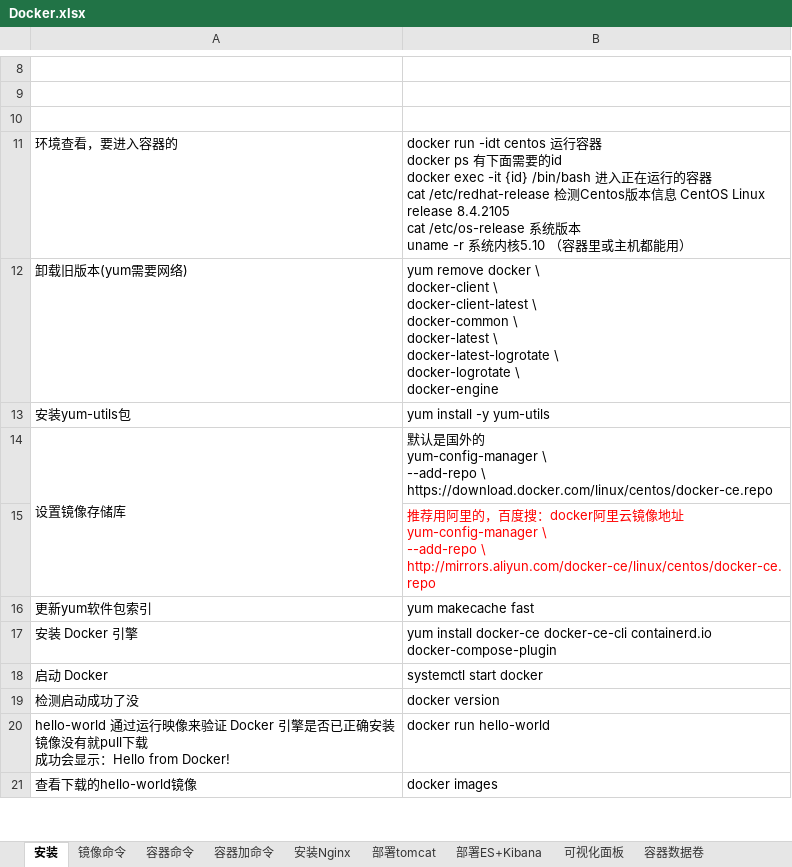
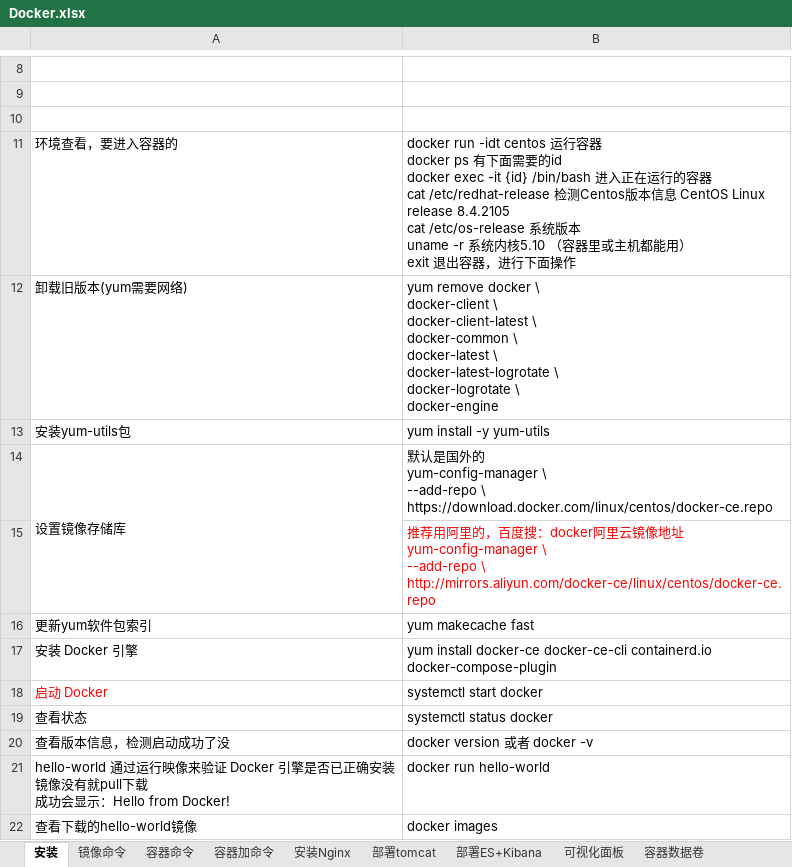
Before and after one commit to sunsetFog/record, an Excel workbook: java/Linux/Docker.xlsx, sheet 安装, drawn as a sheet; only a part is shown, gaps mark what is left out; values as stored, in another font and other column widths than the file's, no borders; charts and pictures not drawn; removed rows and columns are numbered as before the commit, all else as after; ↵ is a line break in a cell; the diff names each change by its address in the sheet, - before the commit and + after, or states it on an @@ line.

```diff
--- a/java/Linux/Docker.xlsx (sheet 安装)
+++ b/java/Linux/Docker.xlsx (sheet 安装)
-B11: …用）
+B11: …用） ↵ exit 退出容器，进行下面操作
-A18 text colour: black
+A18 text colour: #FF0000
-row 19: 检测启动成功了没 | docker version
+row 19: 查看状态 | systemctl status docker
+row 20: 查看版本信息，检测启动成功了没 | docker version 或者 docker -v
```
Also changed, not shown: sheet 镜像命令, charts or pictures, java/Linux/rabbitMQ.xlsx.
